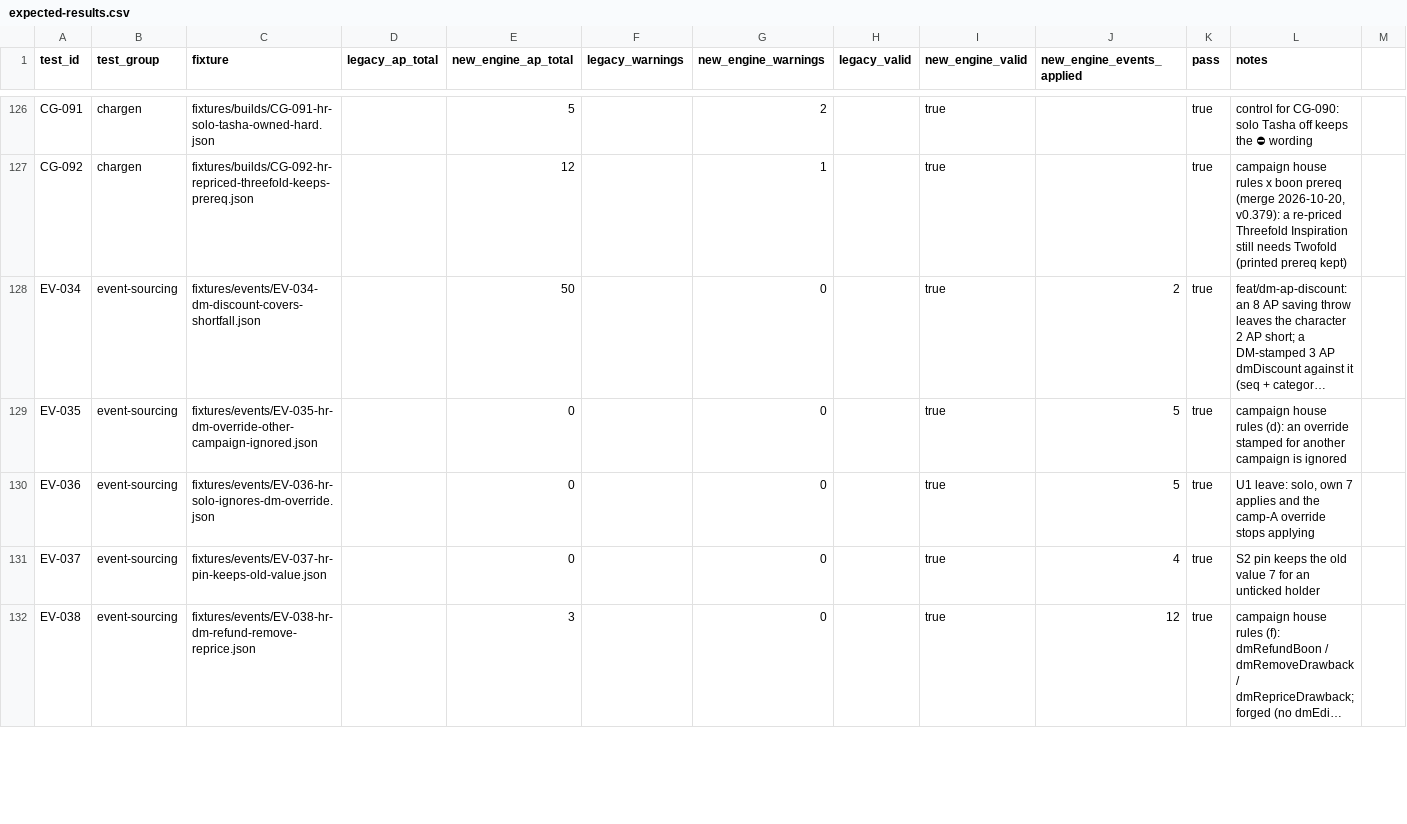
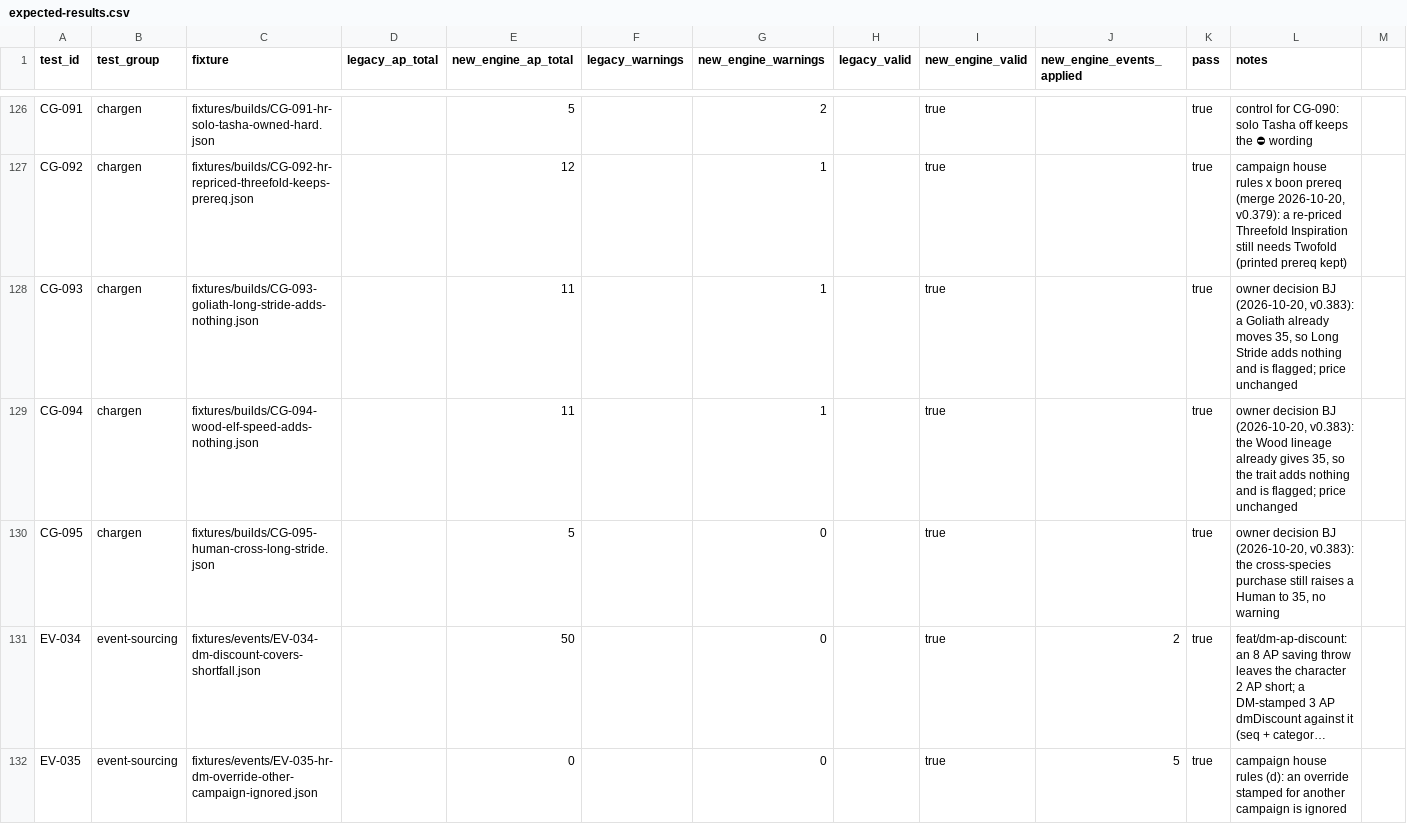
Before and after one commit to Chompy78/PACT, a CSV file: testing/expected/expected-results.csv, drawn as a sheet; only a part is shown, gaps mark what is left out; the shorter side is filled out with more unchanged rows; long unchanged cells end in …; rows hold the shown columns only; the diff names each change by its address in the sheet, - before the commit and + after, or states it on an @@ line.

```diff
--- a/testing/expected/expected-results.csv
+++ b/testing/expected/expected-results.csv
+row 128: CG-093 | chargen | fixtures/builds/CG-093-goliath-long-stride-adds-nothing.json |  | 11 |  | 1 |  | true |  | true | owner decision BJ (2026-10-20, v0.383): a Goliath already moves 35, so Long Stride adds nothing and is flagged; price unchanged
+row 129: CG-094 | chargen | fixtures/builds/CG-094-wood-elf-speed-adds-nothing.json |  | 11 |  | 1 |  | true |  | true | owner decision BJ (2026-10-20, v0.383): the Wood lineage already gives 35, so the trait adds nothing and is flagged; price unchanged
+row 130: CG-095 | chargen | fixtures/builds/CG-095-human-cross-long-stride.json |  | 5 |  | 0 |  | true |  | true | owner decision BJ (2026-10-20, v0.383): the cross-species purchase still raises a Human to 35, no warning
```
Also changed, not shown: 14 other files.
